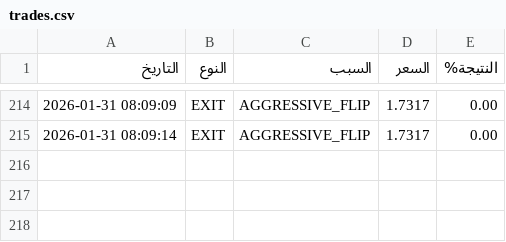
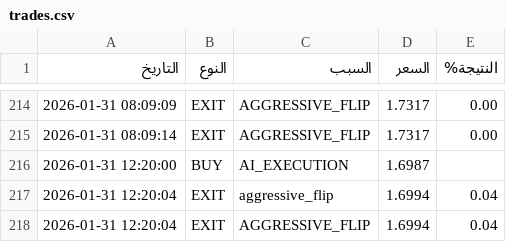
Before and after one commit to sam71Altman/xrp-trading, a CSV file: trades.csv, drawn as a sheet; only a part is shown, gaps mark what is left out; the diff names each change by its address in the sheet, - before the commit and + after, or states it on an @@ line.

```diff
--- a/trades.csv
+++ b/trades.csv
+row 216: 2026-01-31 12:20:00 | BUY | AI_EXECUTION | 1.6987
+row 217: 2026-01-31 12:20:04 | EXIT | aggressive_flip | 1.6994 | 0.04
+row 218: 2026-01-31 12:20:04 | EXIT | AGGRESSIVE_FLIP | 1.6994 | 0.04
```
Also changed, not shown: paper_trades.csv, 3 other files.
